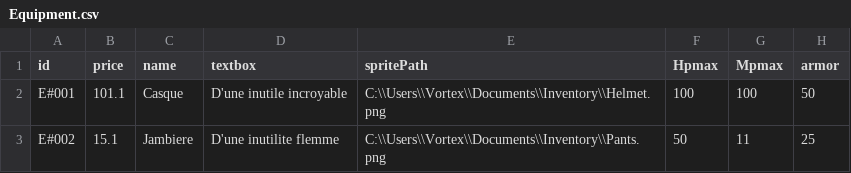
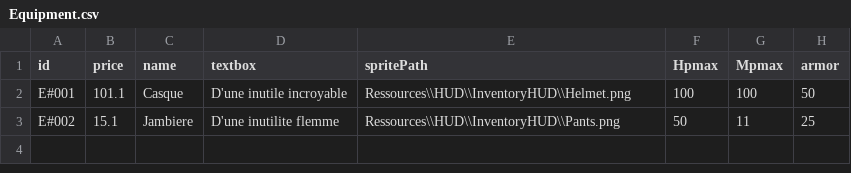
Before and after one commit to GeoffroyK/GLP-RPG, a CSV file: RPG/CSV/Equipment.csv, drawn as a sheet; only a part is shown; the diff names each change by its address in the sheet, - before the commit and + after, or states it on an @@ line.

```diff
--- a/RPG/CSV/Equipment.csv
+++ b/RPG/CSV/Equipment.csv
-E2 (spritePath): C:\\Users\\Vortex\\Documents\\Inventory\\Helmet.png
+E2 (spritePath): Ressources\\HUD\\InventoryHUD\\Helmet.png
-E3 (spritePath): C:\\Users\\Vortex\\Documents\\Inventory\\Pants.png
+E3 (spritePath): Ressources\\HUD\\InventoryHUD\\Pants.png
```
Also changed, not shown: 13 other files.
